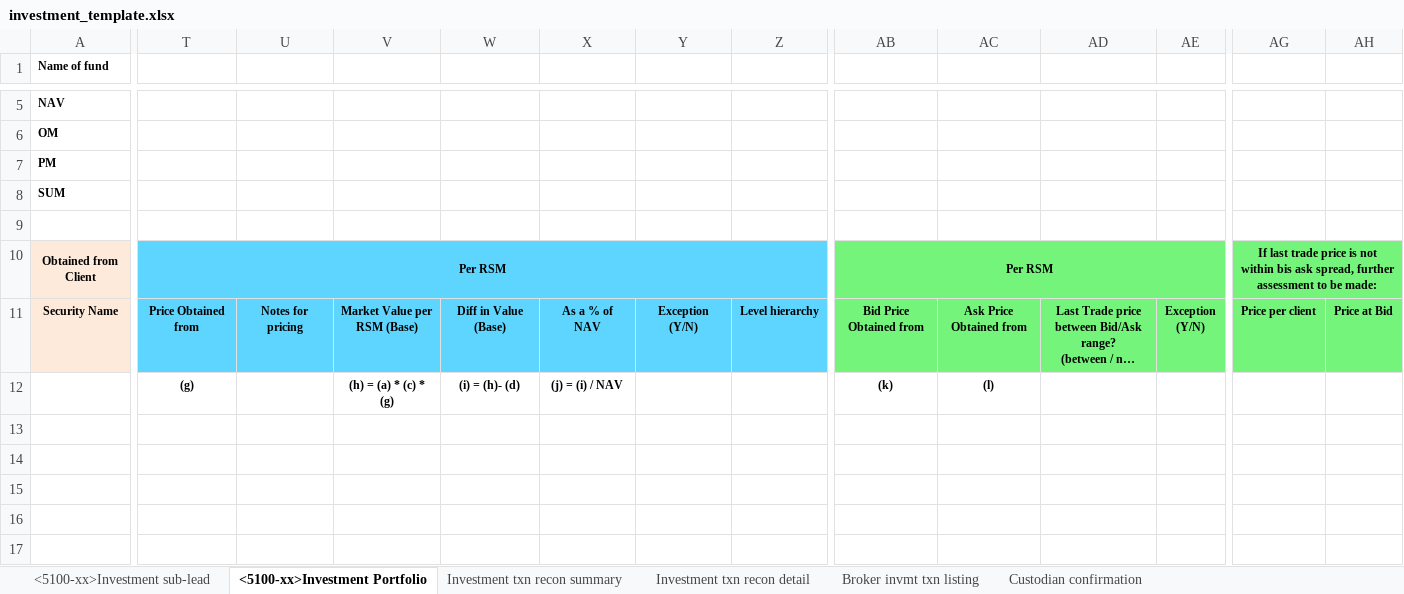
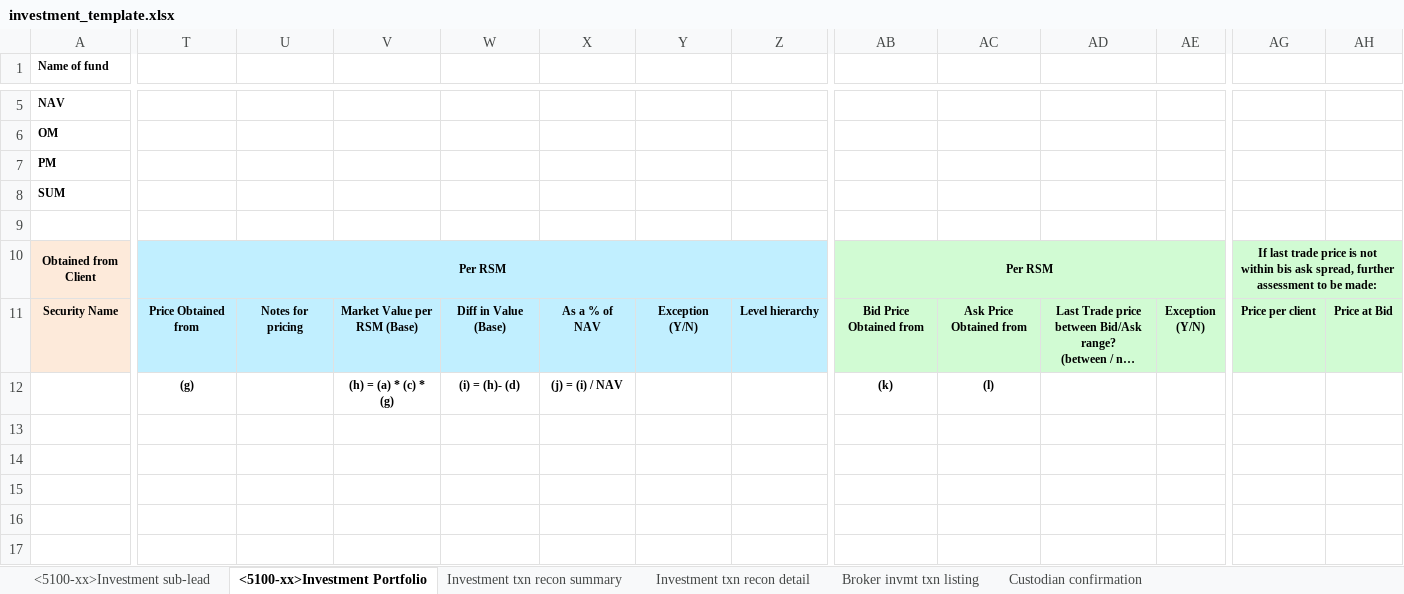
Before and after one commit to Nosdna/luna_andson, an Excel workbook: parameters/investment_template.xlsx, sheet <5100-xx>Investment Portfolio, drawn as a sheet; only a part is shown, gaps mark what is left out; long unchanged cells end in …; values as stored, in another font and other column widths than the file's, no borders; charts and pictures not drawn; the diff covers the shown part only; the diff names each change by its address in the sheet, - before the commit and + after, or states it on an @@ line.

```diff
--- a/parameters/investment_template.xlsx (sheet <5100-xx>Investment Portfolio)
+++ b/parameters/investment_template.xlsx (sheet <5100-xx>Investment Portfolio)
-T10:Z11 fill: #5DD5FF
+T10:Z11 fill: #C1EFFF
-AB10:AE11 fill: #74F47A
+AB10:AE11 fill: #D1FBD3
-AG10:AH11 fill: #74F47A
+AG10:AH11 fill: #D1FBD3
```
Also changed, not shown: cell formats elsewhere in this sheet, sheet <5100-xx>Investment sub-lead, parameters/mas_forms_tb_mapping.xlsx, 6 other files.
